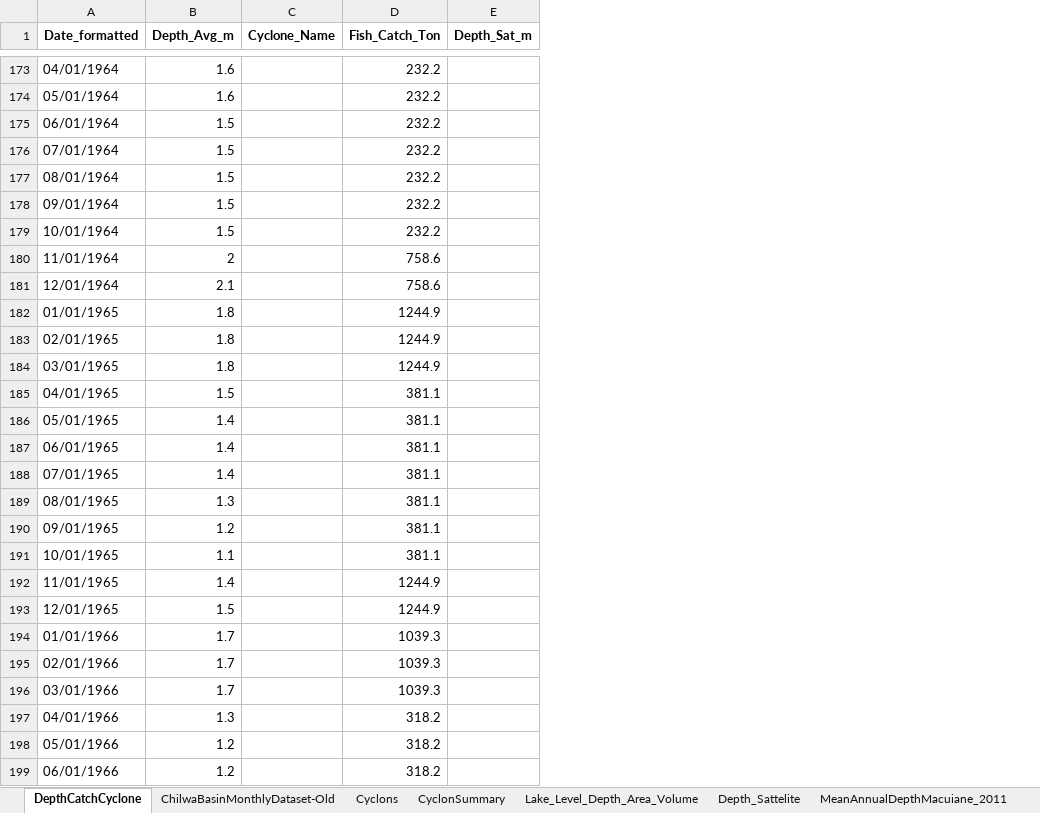
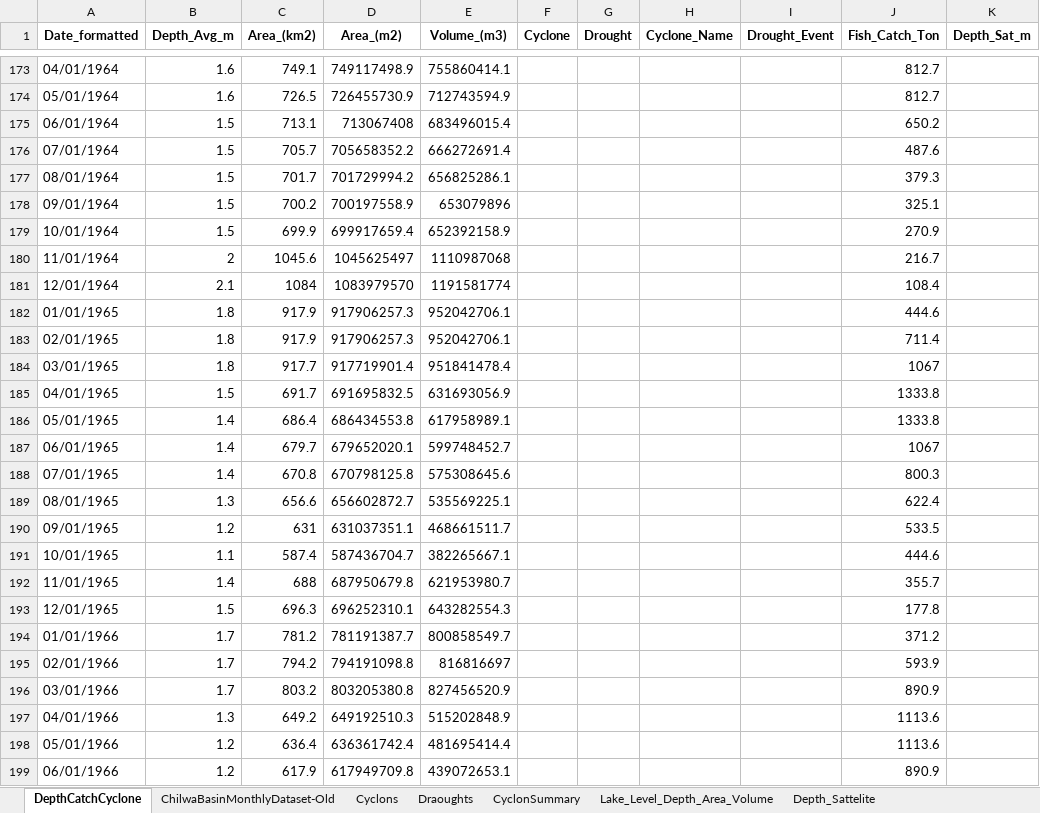
Before and after one commit to mtofighi/ChilwaBasin, an Excel workbook: ChilwaBasin_DataAnalysis_032024/Dataset/ChilwaBasin_LakeDepth_20250929.xlsx, sheet DepthCatchCyclone, drawn as a sheet; only a part is shown, gaps mark what is left out; values as stored, in another font and other column widths than the file's, no borders; addresses are those after the commit; the diff covers the shown part only; the diff names each change by its address in the sheet, - before the commit and + after, or states it on an @@ line.

```diff
--- a/ChilwaBasin_DataAnalysis_032024/Dataset/ChilwaBasin_LakeDepth_20250929.xlsx (sheet DepthCatchCyclone)
+++ b/ChilwaBasin_DataAnalysis_032024/Dataset/ChilwaBasin_LakeDepth_20250929.xlsx (sheet DepthCatchCyclone)
+sheet tab: Draoughts
+column C (Area_(km2)), rows 173-199: 749.1 | 726.5 | 713.1 | 705.7 | 701.7 | 700.2 | 699.9 | 1045.6 | 1084 | 917.9 | 917.9 | 917.7 | 691.7 | 686.4 | 679.7 | 670.8 | 656.6 | 631 | 587.4 | 688 | 696.3 | 781.2 | 794.2 | 803.2 | 649.2 | 636.4 | 617.9
+column D (Area_(m2)), rows 173-199: 749117498.9 | 726455730.9 | 713067408 | 705658352.2 | 701729994.2 | 700197558.9 | 699917659.4 | 1045625497 | 1083979570 | 917906257.3 | 917906257.3 | 917719901.4 | 691695832.5 | 686434553.8 | 679652020.1 | 670798125.8 | 656602872.7 | 631037351.1 | 587436704.7 | 687950679.8 | 696252310.1 | 781191387.7 | 794191098.8 | 803205380.8 | 649192510.3 | 636361742.4 | 617949709.8
+column E (Volume_(m3)), rows 173-199: 755860414.1 | 712743594.9 | 683496015.4 | 666272691.4 | 656825286.1 | 653079896 | 652392158.9 | 1110987068 | 1191581774 | 952042706.1 | 952042706.1 | 951841478.4 | 631693056.9 | 617958989.1 | 599748452.7 | 575308645.6 | 535569225.1 | 468661511.7 | 382265667.1 | 621953980.7 | 643282554.3 | 800858549.7 | 816816697 | 827456520.9 | 515202848.9 | 481695414.4 | 439072653.1
+column F (Cyclone), empty
+column G (Drought), empty
+column I (Drought_Event), empty
-J173:J174 (Fish_Catch_Ton): 232.2
+J173:J174 (Fish_Catch_Ton): 812.7
-J175 (Fish_Catch_Ton): 232.2
+J175 (Fish_Catch_Ton): 650.2
-J176 (Fish_Catch_Ton): 232.2
+J176 (Fish_Catch_Ton): 487.6
-J177 (Fish_Catch_Ton): 232.2
+J177 (Fish_Catch_Ton): 379.3
-J178 (Fish_Catch_Ton): 232.2
+J178 (Fish_Catch_Ton): 325.1
-J179 (Fish_Catch_Ton): 232.2
+J179 (Fish_Catch_Ton): 270.9
-J180 (Fish_Catch_Ton): 758.6
+J180 (Fish_Catch_Ton): 216.7
-J181 (Fish_Catch_Ton): 758.6
+J181 (Fish_Catch_Ton): 108.4
-J182 (Fish_Catch_Ton): 1244.9
+J182 (Fish_Catch_Ton): 444.6
-J183 (Fish_Catch_Ton): 1244.9
+J183 (Fish_Catch_Ton): 711.4
-J184 (Fish_Catch_Ton): 1244.9
+J184 (Fish_Catch_Ton): 1067
-J185:J186 (Fish_Catch_Ton): 381.1
+J185:J186 (Fish_Catch_Ton): 1333.8
-J187 (Fish_Catch_Ton): 381.1
+J187 (Fish_Catch_Ton): 1067
-J188 (Fish_Catch_Ton): 381.1
+J188 (Fish_Catch_Ton): 800.3
-J189 (Fish_Catch_Ton): 381.1
+J189 (Fish_Catch_Ton): 622.4
-J190 (Fish_Catch_Ton): 381.1
+J190 (Fish_Catch_Ton): 533.5
-J191 (Fish_Catch_Ton): 381.1
+J191 (Fish_Catch_Ton): 444.6
-J192 (Fish_Catch_Ton): 1244.9
+J192 (Fish_Catch_Ton): 355.7
-J193 (Fish_Catch_Ton): 1244.9
+J193 (Fish_Catch_Ton): 177.8
-J194 (Fish_Catch_Ton): 1039.3
+J194 (Fish_Catch_Ton): 371.2
-J195 (Fish_Catch_Ton): 1039.3
+J195 (Fish_Catch_Ton): 593.9
-J196 (Fish_Catch_Ton): 1039.3
+J196 (Fish_Catch_Ton): 890.9
-J197:J198 (Fish_Catch_Ton): 318.2
+J197:J198 (Fish_Catch_Ton): 1113.6
-J199 (Fish_Catch_Ton): 318.2
+J199 (Fish_Catch_Ton): 890.9
```
Also changed, not shown: 525 edited cells elsewhere in this sheet, ChilwaBasin_DataAnalysis_032024/Dataset/ChilwaBasin_Dataset_10072025.xlsx.
